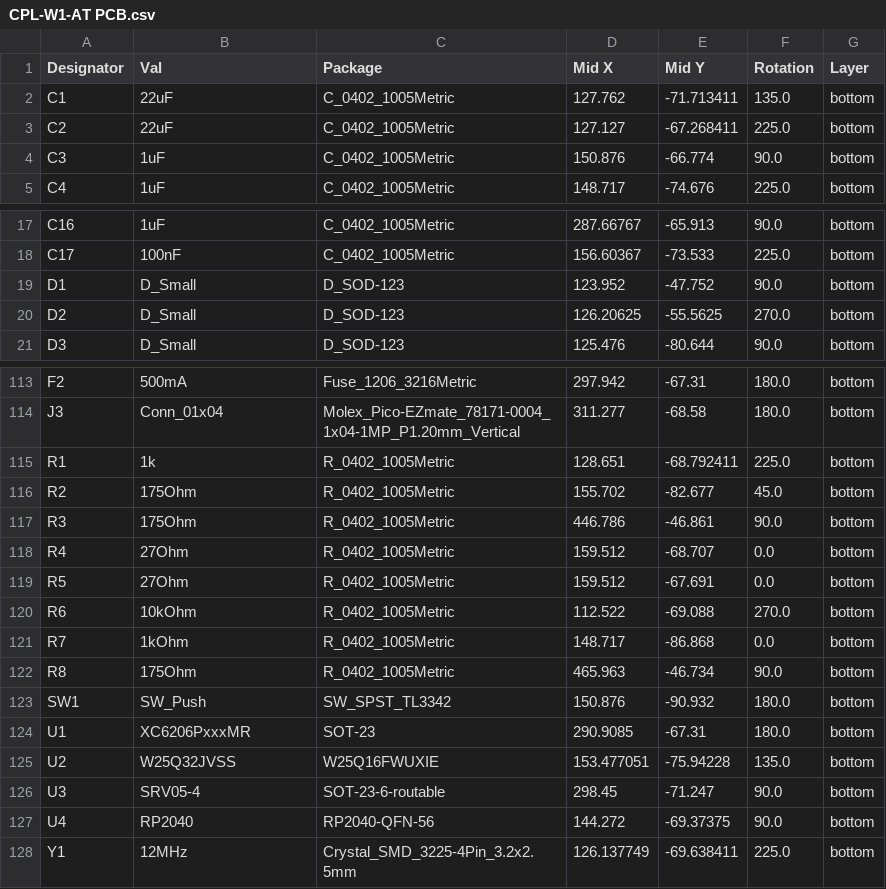
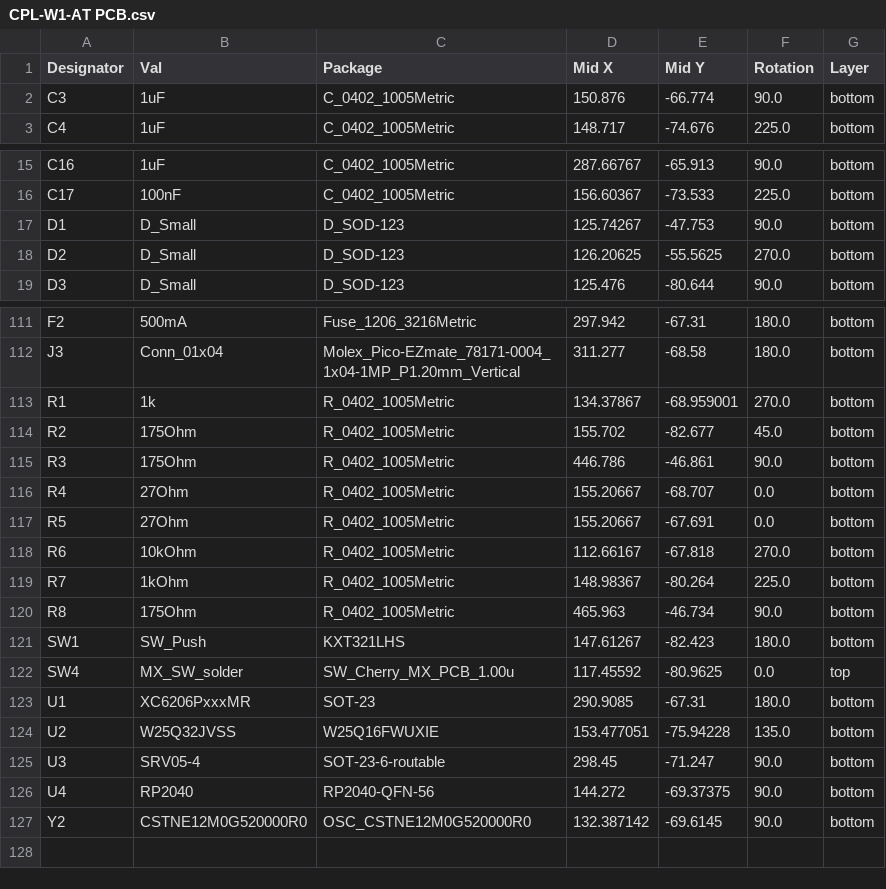
Before and after one commit to FinnKrass/W1-AT-RP2040, a CSV file: jlcpcb/production_files/CPL-W1-AT PCB.csv, drawn as a sheet; only a part is shown, gaps mark what is left out; the diff covers the shown part only.

```diff
--- a/jlcpcb/production_files/CPL-W1-AT PCB.csv
+++ b/jlcpcb/production_files/CPL-W1-AT PCB.csv
@@ -1,4 +1,2 @@
 Designator,Val,Package,Mid X,Mid Y,Rotation,Layer
-C1,22uF,C_0402_1005Metric,127.762,-71.713411,135.0,bottom
-C2,22uF,C_0402_1005Metric,127.127,-67.268411,225.0,bottom
 C3,1uF,C_0402_1005Metric,150.876,-66.774,90.0,bottom
@@ -18,3 +16,3 @@ C16,1uF,C_0402_1005Metric,287.66767,-65.913,90.0,bottom
 C17,100nF,C_0402_1005Metric,156.60367,-73.533,225.0,bottom
-D1,D_Small,D_SOD-123,123.952,-47.752,90.0,bottom
+D1,D_Small,D_SOD-123,125.74267,-47.753,90.0,bottom
 D2,D_Small,D_SOD-123,126.20625,-55.5625,270.0,bottom
@@ -114,11 +112,12 @@ F2,500mA,Fuse_1206_3216Metric,297.942,-67.31,180.0,bottom
 J3,Conn_01x04,Molex_Pico-EZmate_78171-0004_1x04-1MP_P1.20mm_Vertical,311.277,-68.58,180.0,bottom
-R1,1k,R_0402_1005Metric,128.651,-68.792411,225.0,bottom
+R1,1k,R_0402_1005Metric,134.37867,-68.959001,270.0,bottom
 R2,175Ohm,R_0402_1005Metric,155.702,-82.677,45.0,bottom
 R3,175Ohm,R_0402_1005Metric,446.786,-46.861,90.0,bottom
-R4,27Ohm,R_0402_1005Metric,159.512,-68.707,0.0,bottom
-R5,27Ohm,R_0402_1005Metric,159.512,-67.691,0.0,bottom
-R6,10kOhm,R_0402_1005Metric,112.522,-69.088,270.0,bottom
-R7,1kOhm,R_0402_1005Metric,148.717,-86.868,0.0,bottom
+R4,27Ohm,R_0402_1005Metric,155.20667,-68.707,0.0,bottom
+R5,27Ohm,R_0402_1005Metric,155.20667,-67.691,0.0,bottom
+R6,10kOhm,R_0402_1005Metric,112.66167,-67.818,270.0,bottom
+R7,1kOhm,R_0402_1005Metric,148.98367,-80.264,225.0,bottom
 R8,175Ohm,R_0402_1005Metric,465.963,-46.734,90.0,bottom
-SW1,SW_Push,SW_SPST_TL3342,150.876,-90.932,180.0,bottom
+SW1,SW_Push,KXT321LHS,147.61267,-82.423,180.0,bottom
+SW4,MX_SW_solder,SW_Cherry_MX_PCB_1.00u,117.45592,-80.9625,0.0,top
 U1,XC6206PxxxMR,SOT-23,290.9085,-67.31,180.0,bottom
@@ -127,2 +126,2 @@ U3,SRV05-4,SOT-23-6-routable,298.45,-71.247,90.0,bottom
 U4,RP2040,RP2040-QFN-56,144.272,-69.37375,90.0,bottom
-Y1,12MHz,Crystal_SMD_3225-4Pin_3.2x2.5mm,126.137749,-69.638411,225.0,bottom
+Y2,CSTNE12M0G520000R0,OSC_CSTNE12M0G520000R0,132.387142,-69.6145,90.0,bottom
```
Also changed, not shown: 1 edited cell elsewhere in this file, jlcpcb/production_files/BOM-W1-AT PCB.csv, 16 other files.
